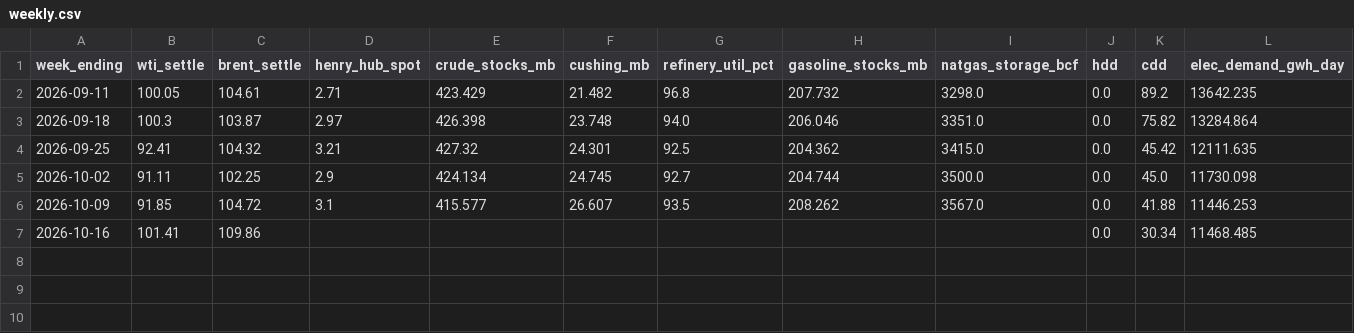
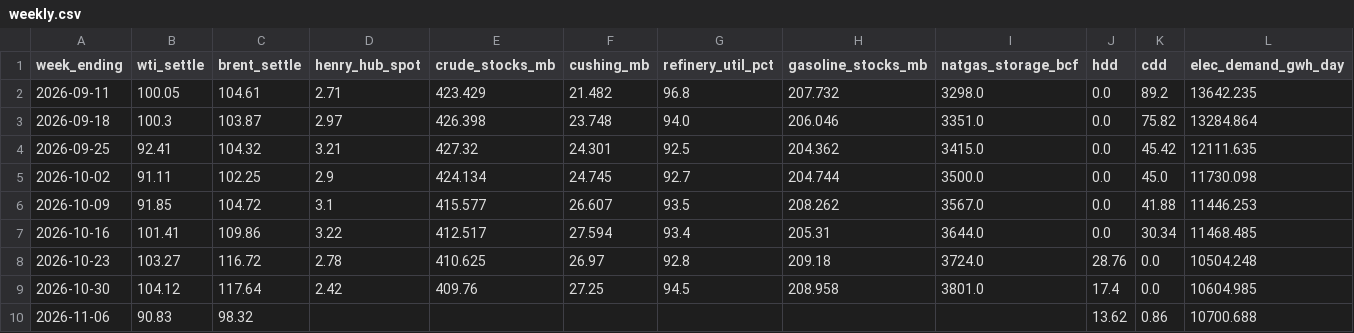
Before and after one commit to anisharsingh/weekly-energy-market-dashboard, a CSV file: data/weekly.csv, drawn as a sheet; only a part is shown; rows hold the shown columns only; the diff names each change by its address in the sheet, - before the commit and + after, or states it on an @@ line.

Commit message:
Data: weeks ending 2026-10-16 through 2026-11-06

```diff
--- a/data/weekly.csv
+++ b/data/weekly.csv
-D7 (henry_hub_spot): (empty)
+D7 (henry_hub_spot): 3.22
-E7 (crude_stocks_mb): (empty)
+E7 (crude_stocks_mb): 412.517
-F7 (cushing_mb): (empty)
+F7 (cushing_mb): 27.594
-G7 (refinery_util_pct): (empty)
+G7 (refinery_util_pct): 93.4
-H7 (gasoline_stocks_mb): (empty)
+H7 (gasoline_stocks_mb): 205.31
-I7 (natgas_storage_bcf): (empty)
+I7 (natgas_storage_bcf): 3644.0
+row 8: 2026-10-23 | 103.27 | 116.72 | 2.78 | 410.625 | 26.97 | 92.8 | 209.18 | 3724.0 | 28.76 | 0.0 | 10504.248
+row 9: 2026-10-30 | 104.12 | 117.64 | 2.42 | 409.76 | 27.25 | 94.5 | 208.958 | 3801.0 | 17.4 | 0.0 | 10604.985
+row 10: 2026-11-06 | 90.83 | 98.32 |  |  |  |  |  |  | 13.62 | 0.86 | 10700.688
```
